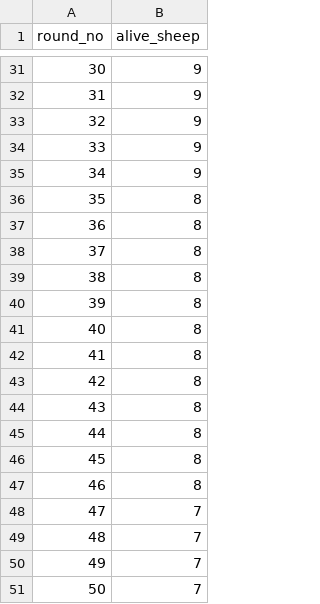
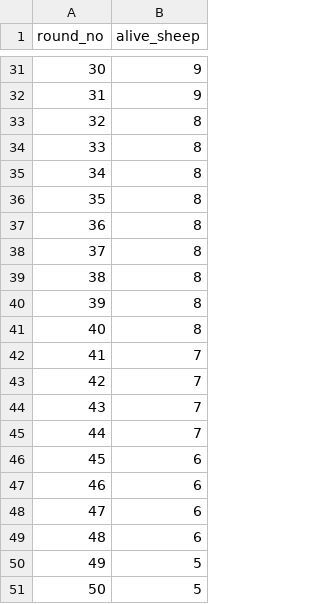
Before and after one commit to Sw3eT1/PY, a CSV file: Assignment 2/alive.csv, drawn as a sheet; only a part is shown, gaps mark what is left out; the diff covers the shown part only.

```diff
--- a/Assignment 2/alive.csv
+++ b/Assignment 2/alive.csv
@@ -32,5 +32,5 @@ round_no,alive_sheep
 31,9
-32,9
-33,9
-34,9
+32,8
+33,8
+34,8
 35,8
@@ -41,11 +41,11 @@ round_no,alive_sheep
 40,8
-41,8
-42,8
-43,8
-44,8
-45,8
-46,8
-47,7
-48,7
-49,7
-50,7
+41,7
+42,7
+43,7
+44,7
+45,6
+46,6
+47,6
+48,6
+49,5
+50,5
```
Also changed, not shown: 19 edited cells elsewhere in this file, 4 other files.
